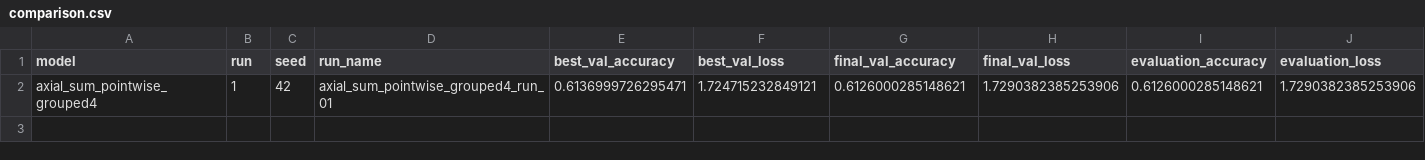
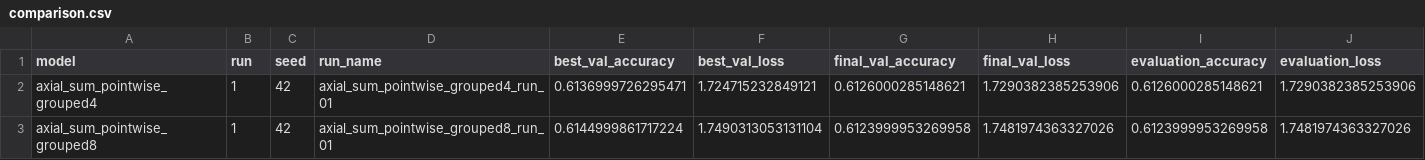
Before and after one commit to peterniederl/ConvAttnBlocks, a CSV file: results/comparison.csv, drawn as a sheet.

Commit message:
Update experiment results

```diff
--- a/results/comparison.csv
+++ b/results/comparison.csv
@@ -2 +2,2 @@ model,run,seed,run_name,best_val_accuracy,best_val_loss,final_val_accuracy,final
 axial_sum_pointwise_grouped4,1,42,axial_sum_pointwise_grouped4_run_01,0.6136999726295471,1.724715232849121,0.6126000285148621,1.7290382385253906,0.6126000285148621,1.7290382385253906
+axial_sum_pointwise_grouped8,1,42,axial_sum_pointwise_grouped8_run_01,0.6144999861717224,1.7490313053131104,0.6123999953269958,1.7481974363327026,0.6123999953269958,1.7481974363327026
```
Also changed, not shown: 12 other files.
